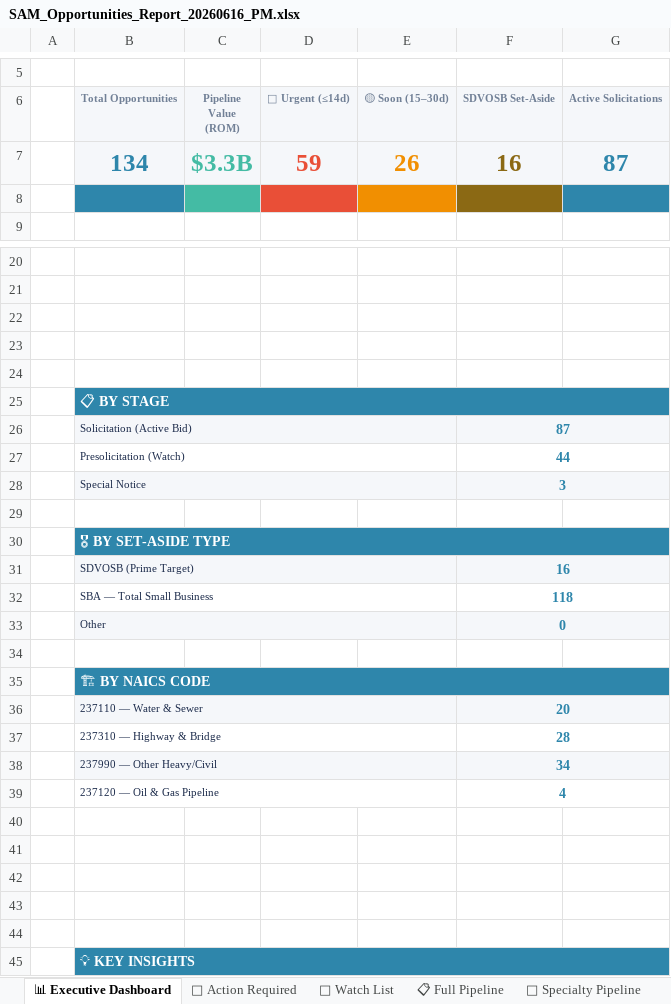
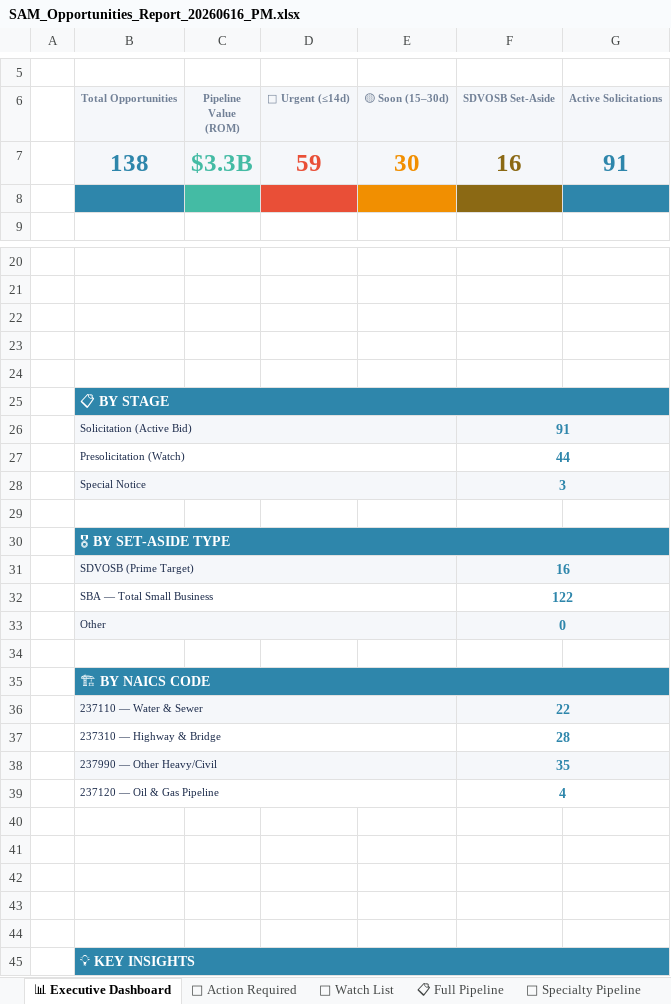
Before and after one commit to juliaopenclaw2026/bd-pipeline, an Excel workbook: SAM_Opportunities_Report_20260616_PM.xlsx, sheet 📊 Executive Dashboard, drawn as a sheet; only a part is shown, gaps mark what is left out; values as stored, in another font and other column widths than the file's, no borders; the diff names each change by its address in the sheet, - before the commit and + after, or states it on an @@ line.

```diff
--- a/SAM_Opportunities_Report_20260616_PM.xlsx (sheet 📊 Executive Dashboard)
+++ b/SAM_Opportunities_Report_20260616_PM.xlsx (sheet 📊 Executive Dashboard)
-B7 (Total Opportunities): 134
+B7 (Total Opportunities): 138
-E7 (🟡 Soon (15–30d)): 26
+E7 (🟡 Soon (15–30d)): 30
-G7 (Active Solicitations): 87
+G7 (Active Solicitations): 91
-F26 (SDVOSB Set-Aside): 87
+F26 (SDVOSB Set-Aside): 91
-F32 (SDVOSB Set-Aside): 118
+F32 (SDVOSB Set-Aside): 122
-F36 (SDVOSB Set-Aside): 20
+F36 (SDVOSB Set-Aside): 22
-F38 (SDVOSB Set-Aside): 34
+F38 (SDVOSB Set-Aside): 35
```
Also changed, not shown: sheet 🔴 Action Required, sheet 📋 Full Pipeline, sheet 🔧 Specialty Pipeline, sheet 👀 Watch List, 4 other files.
